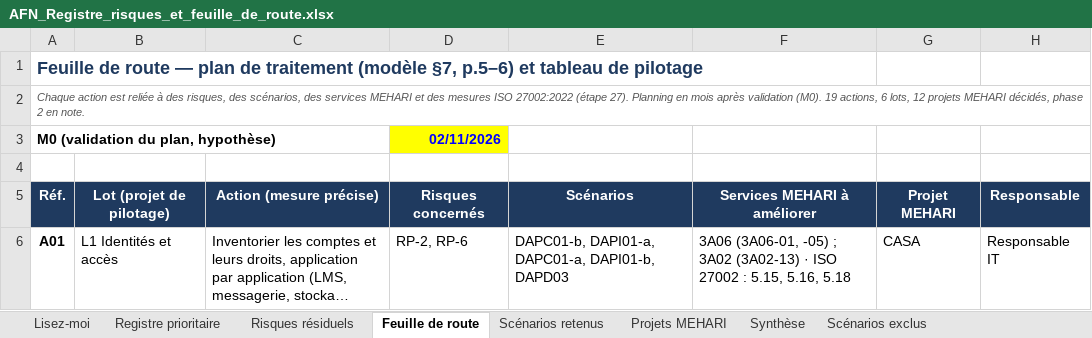
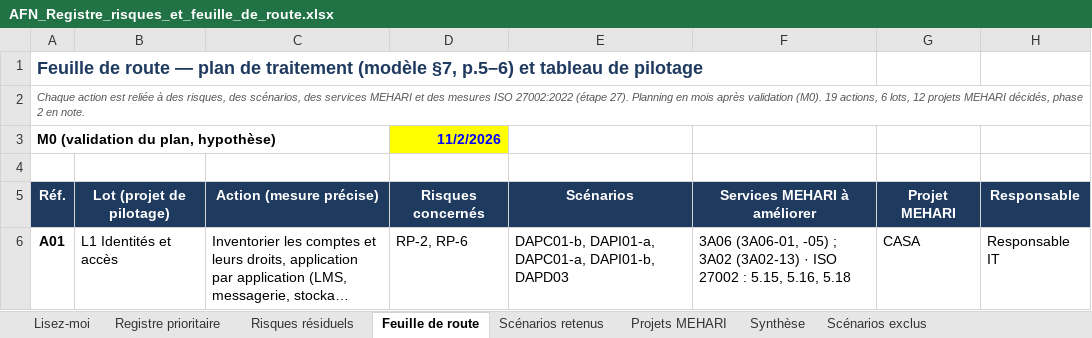
Before and after one commit to AnonymousApexio/AFN-Analyse-Risque-MEHARI, an Excel workbook: 03_dossier/AFN_Registre_risques_et_feuille_de_route.xlsx, sheet Feuille de route, drawn as a sheet; only a part is shown; long unchanged cells end in …; values as stored, in another font and other column widths than the file's, no borders; charts and pictures and conditional formats not drawn; the diff names each change by its address in the sheet, - before the commit and + after, or states it on an @@ line.

```diff
--- a/03_dossier/AFN_Registre_risques_et_feuille_de_route.xlsx (sheet Feuille de route)
+++ b/03_dossier/AFN_Registre_risques_et_feuille_de_route.xlsx (sheet Feuille de route)
-D3: 02/11/2026
+D3: 11/2/2026
```
Also changed, not shown: sheet Registre prioritaire, charts or pictures, 02_journal/Journal_hypotheses_AFN.xlsx, 5 other files.
